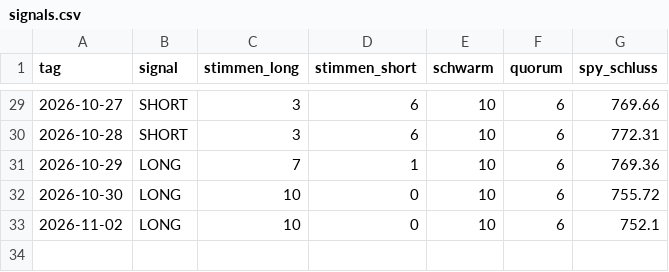
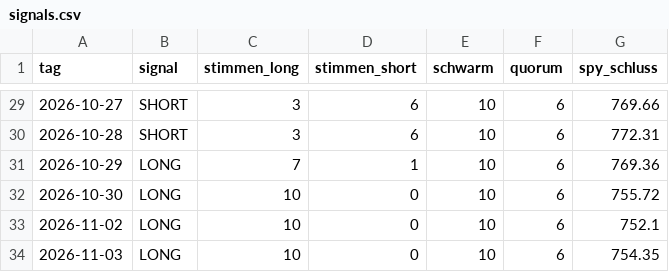
Before and after one commit to Nikros07/Fly-of-Wallstreet, a CSV file: signals.csv, drawn as a sheet; only a part is shown, gaps mark what is left out.

```diff
--- a/signals.csv
+++ b/signals.csv
@@ -33 +33,2 @@ tag,signal,stimmen_long,stimmen_short,schwarm,quorum,spy_schluss
 2026-11-02,LONG,10,0,10,6,752.1
+2026-11-03,LONG,10,0,10,6,754.35
```
